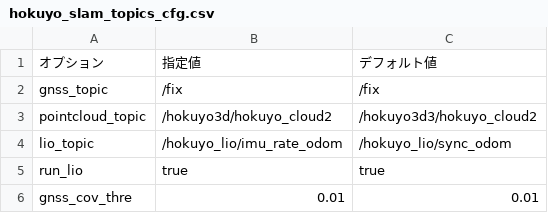
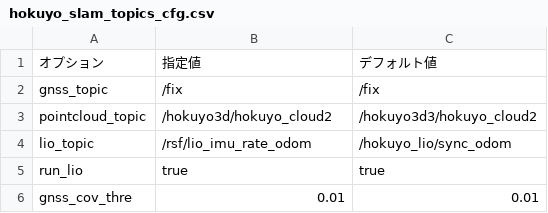
Before and after one commit to hokuyo-rd-release/hokuyo_navigation2, a CSV file: config/hokuyo_slam_topics_cfg.csv, drawn as a sheet.

Commit message:
02/04 change topics name

```diff
--- a/config/hokuyo_slam_topics_cfg.csv
+++ b/config/hokuyo_slam_topics_cfg.csv
@@ -3,3 +3,3 @@ gnss_topic,/fix,/fix
 pointcloud_topic,/hokuyo3d/hokuyo_cloud2,/hokuyo3d3/hokuyo_cloud2
-lio_topic,/hokuyo_lio/imu_rate_odom,/hokuyo_lio/sync_odom
+lio_topic,/rsf/lio_imu_rate_odom,/hokuyo_lio/sync_odom
 run_lio,true,true
```
Also changed, not shown: 10 other files.
